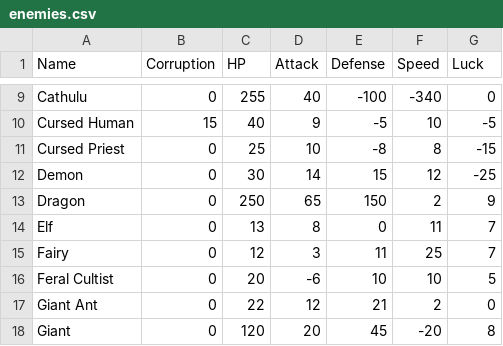
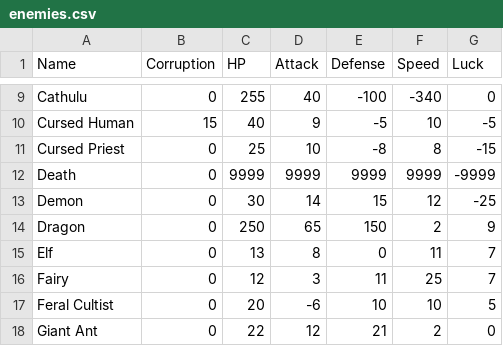
Before and after one commit to sacivashi/PYRPG, a CSV file: data/enemies.csv, drawn as a sheet; only a part is shown, gaps mark what is left out; the shorter side is filled out with more unchanged rows; the diff names each change by its address in the sheet, - before the commit and + after, or states it on an @@ line.

```diff
--- a/data/enemies.csv
+++ b/data/enemies.csv
+row 12: Death | 0 | 9999 | 9999 | 9999 | 9999 | -9999
```
Also changed, not shown: 1 other file.
